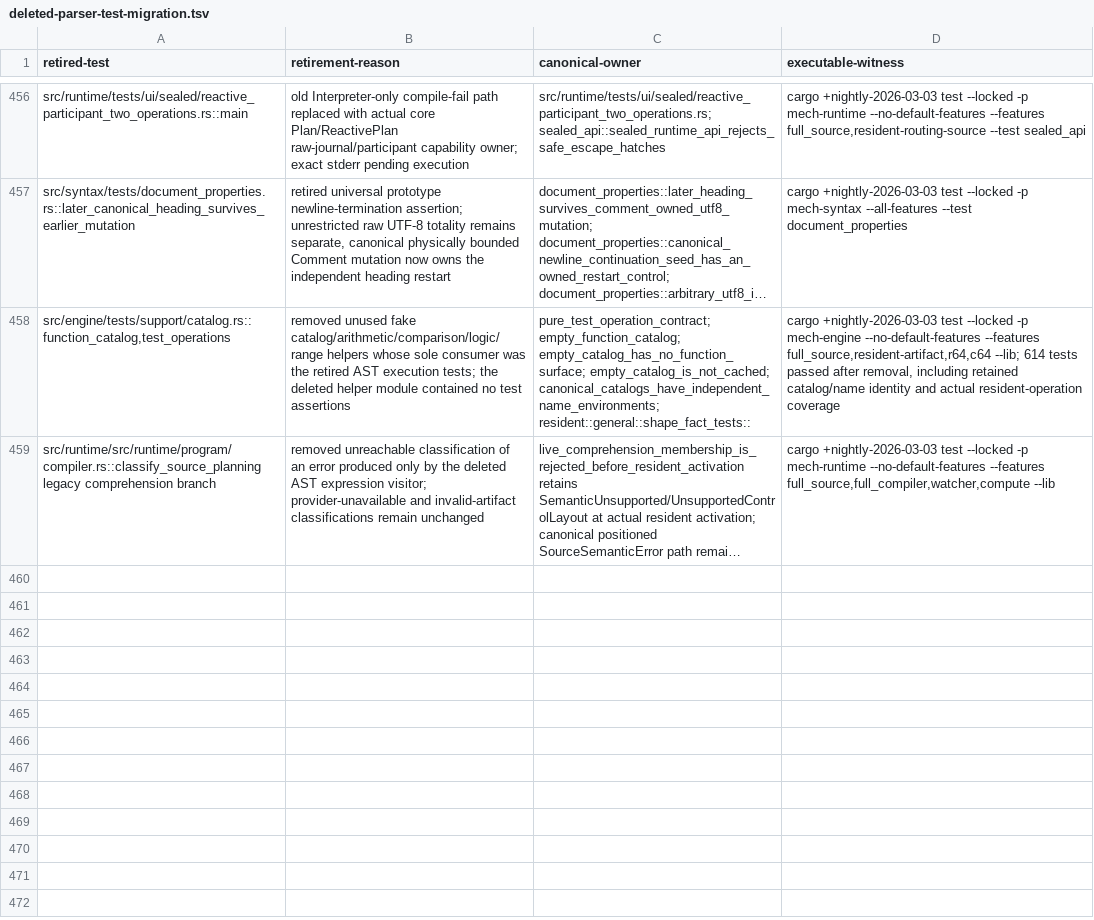
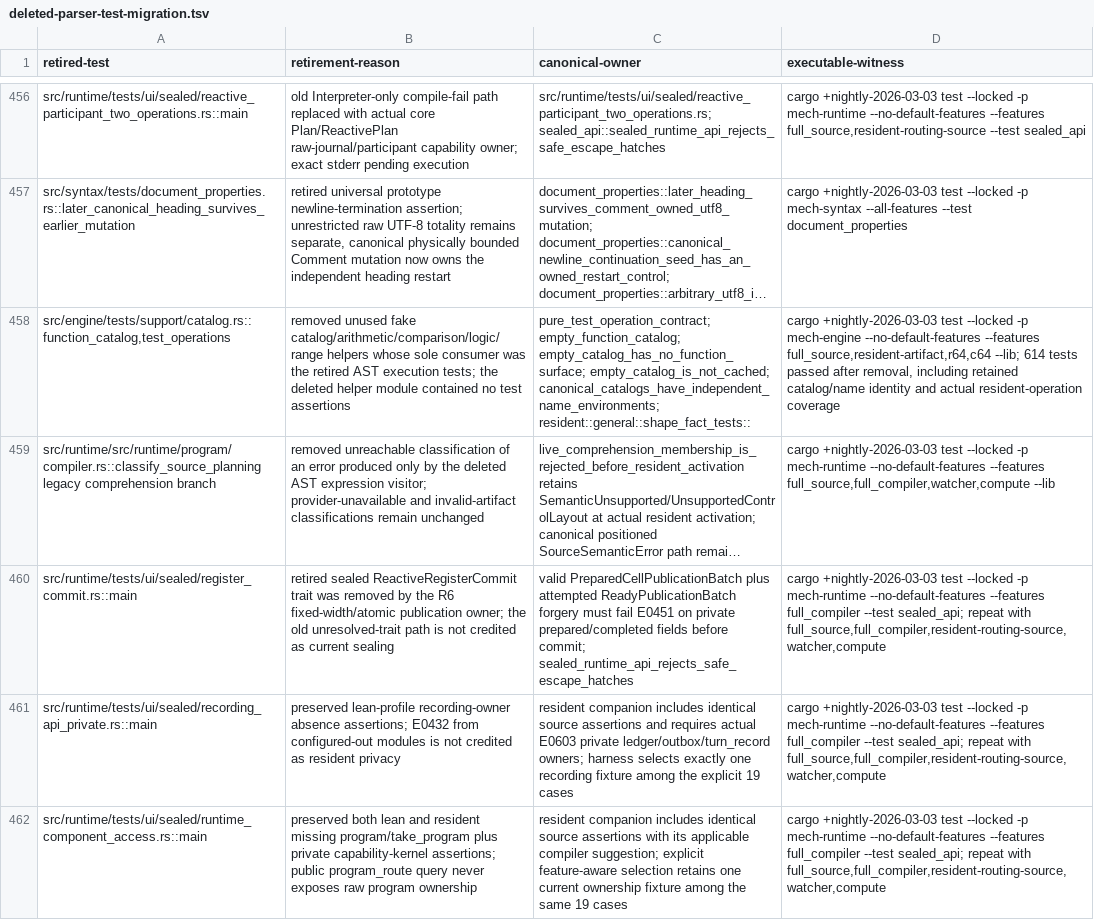
Before and after one commit to mech-lang/mech, a TSV file: docs/design/grammar-audit/deleted-parser-test-migration.tsv, drawn as a sheet; only a part is shown, gaps mark what is left out; long unchanged cells end in …; the diff names each change by its address in the sheet, - before the commit and + after, or states it on an @@ line.

Commit message:
test(s8c): enforce retired namespace and actual publication seals [skip ci]

```diff
--- a/docs/design/grammar-audit/deleted-parser-test-migration.tsv
+++ b/docs/design/grammar-audit/deleted-parser-test-migration.tsv
+row 460: src/runtime/tests/ui/sealed/register_commit.rs::main | retired sealed ReactiveRegisterCommit trait was removed by the R6 fixed-width/atomic publication owner; the old unresolved-trait path is not credited as current sealing | valid PreparedCellPublicationBatch plus attempted ReadyPublicationBatch forgery must fail E0451 on private prepared/completed fields before commit; sealed_runtime_api_rejects_safe_escape_hatches | cargo +nightly-2026-03-03 test --locked -p mech-runtime --no-default-features --features full_compiler --test sealed_api; repeat with full_source,full_compiler,resident-routing-source,watcher,compute
+row 461: src/runtime/tests/ui/sealed/recording_api_private.rs::main | preserved lean-profile recording-owner absence assertions; E0432 from configured-out modules is not credited as resident privacy | resident companion includes identical source assertions and requires actual E0603 private ledger/outbox/turn_record owners; harness selects exactly one recording fixture among the explicit 19 cases | cargo +nightly-2026-03-03 test --locked -p mech-runtime --no-default-features --features full_compiler --test sealed_api; repeat with full_source,full_compiler,resident-routing-source,watcher,compute
+row 462: src/runtime/tests/ui/sealed/runtime_component_access.rs::main | preserved both lean and resident missing program/take_program plus private capability-kernel assertions; public program_route query never exposes raw program ownership | resident companion includes identical source assertions with its applicable compiler suggestion; explicit feature-aware selection retains one current ownership fixture among the same 19 cases | cargo +nightly-2026-03-03 test --locked -p mech-runtime --no-default-features --features full_compiler --test sealed_api; repeat with full_source,full_compiler,resident-routing-source,watcher,compute
```
Also changed, not shown: docs/design/grammar-audit/s8-removal-manifest.tsv, 16 other files.
